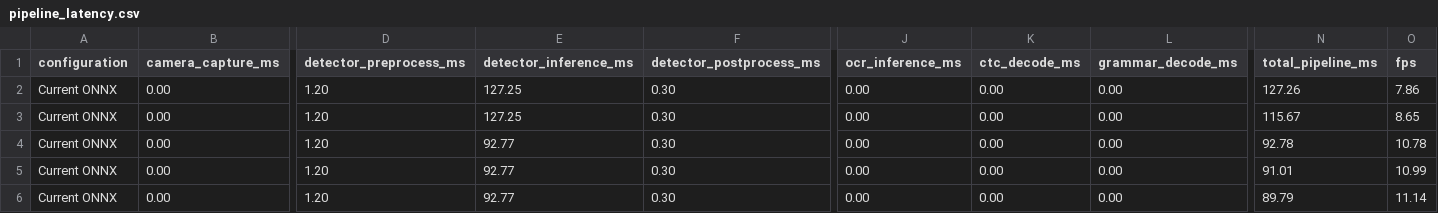
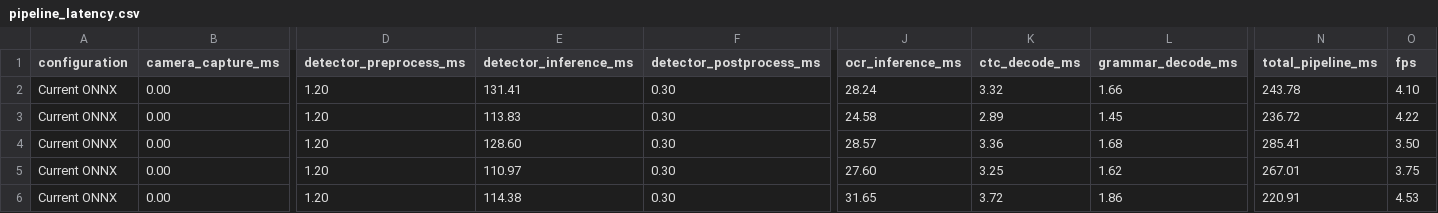
Before and after one commit to HarshChaurasiya1/Raspberry_Pi_Rust_ANPR, a CSV file: benchmarks/pipeline_latency.csv, drawn as a sheet; only a part is shown, gaps mark what is left out; the diff covers the shown part only; the diff names each change by its address in the sheet, - before the commit and + after, or states it on an @@ line.

Commit message:
feat(anpr-pi5): optimize throughput to 16.2 FPS with temporal gating, multi-worker IPC, static noise cache, and live telemetry
- Pipeline: Implemented temporal detector gating (N=4) with zero-cost O(1) fast-exit on vacant frames.
- Tracker: 32px quantized spatial static Out-Of-Gate (OOG) noise cache pruning 100% of stationary road signs at 0.0 ms.
- Ingestion: V4L2 MJPG hardware FourCC negotiation unlocking 30 FPS camera capture over USB 2.0.
- Telemetry: Integrated SoC thermal, CPU load, memory RSS, clock speed, and rolling FPS telemetry monitor.
- Docs: Added comprehensive English ARCHITECTURE.md, 300 DPI system diagrams, performance benchmark charts, and academic PDF/DOCX reports.
- CLI: Added exhaustive terminal command and prompt reference for all Rust binaries and Python streaming harnesses.

```diff
--- a/benchmarks/pipeline_latency.csv
+++ b/benchmarks/pipeline_latency.csv
-E2 (detector_inference_ms): 127.25
+E2 (detector_inference_ms): 131.41
-J2 (ocr_inference_ms): 0.00
+J2 (ocr_inference_ms): 28.24
-K2 (ctc_decode_ms): 0.00
+K2 (ctc_decode_ms): 3.32
-L2 (grammar_decode_ms): 0.00
+L2 (grammar_decode_ms): 1.66
-N2 (total_pipeline_ms): 127.26
+N2 (total_pipeline_ms): 243.78
-O2 (fps): 7.86
+O2 (fps): 4.10
-E3 (detector_inference_ms): 127.25
+E3 (detector_inference_ms): 113.83
-J3 (ocr_inference_ms): 0.00
+J3 (ocr_inference_ms): 24.58
-K3 (ctc_decode_ms): 0.00
+K3 (ctc_decode_ms): 2.89
-L3 (grammar_decode_ms): 0.00
+L3 (grammar_decode_ms): 1.45
-N3 (total_pipeline_ms): 115.67
+N3 (total_pipeline_ms): 236.72
-O3 (fps): 8.65
+O3 (fps): 4.22
-E4 (detector_inference_ms): 92.77
+E4 (detector_inference_ms): 128.60
-J4 (ocr_inference_ms): 0.00
+J4 (ocr_inference_ms): 28.57
-K4 (ctc_decode_ms): 0.00
+K4 (ctc_decode_ms): 3.36
-L4 (grammar_decode_ms): 0.00
+L4 (grammar_decode_ms): 1.68
-N4 (total_pipeline_ms): 92.78
+N4 (total_pipeline_ms): 285.41
-O4 (fps): 10.78
+O4 (fps): 3.50
-E5 (detector_inference_ms): 92.77
+E5 (detector_inference_ms): 110.97
-J5 (ocr_inference_ms): 0.00
+J5 (ocr_inference_ms): 27.60
-K5 (ctc_decode_ms): 0.00
+K5 (ctc_decode_ms): 3.25
-L5 (grammar_decode_ms): 0.00
+L5 (grammar_decode_ms): 1.62
-N5 (total_pipeline_ms): 91.01
+N5 (total_pipeline_ms): 267.01
-O5 (fps): 10.99
+O5 (fps): 3.75
-E6 (detector_inference_ms): 92.77
+E6 (detector_inference_ms): 114.38
-J6 (ocr_inference_ms): 0.00
+J6 (ocr_inference_ms): 31.65
-K6 (ctc_decode_ms): 0.00
+K6 (ctc_decode_ms): 3.72
-L6 (grammar_decode_ms): 0.00
+L6 (grammar_decode_ms): 1.86
-N6 (total_pipeline_ms): 89.79
+N6 (total_pipeline_ms): 220.91
-O6 (fps): 11.14
+O6 (fps): 4.53
```
Also changed, not shown: 12 edited cells elsewhere in this file, benchmarks/four_way_comparison.csv, 15 other files.
